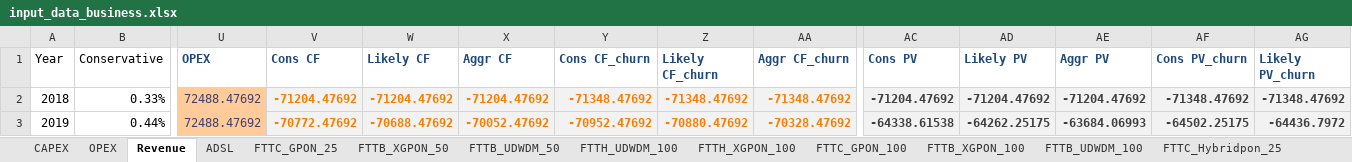
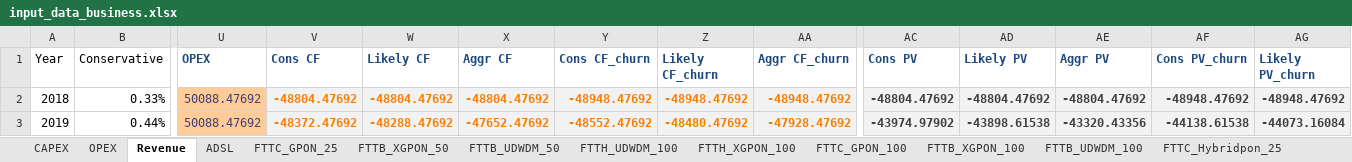
Before and after one commit to SaiPatri/ExpectiMigPlan, an Excel workbook: tumlknexpectimax/excel_data/input_data_business.xlsx, sheet Revenue, drawn as a sheet; only a part is shown, gaps mark what is left out; values as stored, in another font and other column widths than the file's, no borders; charts and pictures not drawn; the diff covers the shown part only; the diff names each change by its address in the sheet, - before the commit and + after, or states it on an @@ line.

Commit message:
opex without building rent

```diff
--- a/tumlknexpectimax/excel_data/input_data_business.xlsx (sheet Revenue)
+++ b/tumlknexpectimax/excel_data/input_data_business.xlsx (sheet Revenue)
-U2:U3 (OPEX): 72488.47692
+U2:U3 (OPEX): 50088.47692
-V2 (Cons CF): -71204.47692
+V2 (Cons CF): -48804.47692
-W2 (Likely CF): -71204.47692
+W2 (Likely CF): -48804.47692
-X2 (Aggr CF): -71204.47692
+X2 (Aggr CF): -48804.47692
-Y2 (Cons CF_churn): -71348.47692
+Y2 (Cons CF_churn): -48948.47692
-Z2 (Likely CF_churn): -71348.47692
+Z2 (Likely CF_churn): -48948.47692
-AA2 (Aggr CF_churn): -71348.47692
+AA2 (Aggr CF_churn): -48948.47692
-AC2 (Cons PV): -71204.47692
+AC2 (Cons PV): -48804.47692
-AD2 (Likely PV): -71204.47692
+AD2 (Likely PV): -48804.47692
-AE2 (Aggr PV): -71204.47692
+AE2 (Aggr PV): -48804.47692
-AF2 (Cons PV_churn): -71348.47692
+AF2 (Cons PV_churn): -48948.47692
-AG2 (Likely PV_churn): -71348.47692
+AG2 (Likely PV_churn): -48948.47692
-V3 (Cons CF): -70772.47692
+V3 (Cons CF): -48372.47692
-W3 (Likely CF): -70688.47692
+W3 (Likely CF): -48288.47692
-X3 (Aggr CF): -70052.47692
+X3 (Aggr CF): -47652.47692
-Y3 (Cons CF_churn): -70952.47692
+Y3 (Cons CF_churn): -48552.47692
-Z3 (Likely CF_churn): -70880.47692
+Z3 (Likely CF_churn): -48480.47692
-AA3 (Aggr CF_churn): -70328.47692
+AA3 (Aggr CF_churn): -47928.47692
-AC3 (Cons PV): -64338.61538
+AC3 (Cons PV): -43974.97902
-AD3 (Likely PV): -64262.25175
+AD3 (Likely PV): -43898.61538
-AE3 (Aggr PV): -63684.06993
+AE3 (Aggr PV): -43320.43356
-AF3 (Cons PV_churn): -64502.25175
+AF3 (Cons PV_churn): -44138.61538
-AG3 (Likely PV_churn): -64436.7972
+AG3 (Likely PV_churn): -44073.16084
```
Also changed, not shown: 249 edited cells elsewhere in this sheet, sheet OPEX, charts or pictures, tumlknexpectimax/excel_data/input_data_its.xlsx, tumlknexpectimax/excel_data/input_data_residential.xlsx, 3 other files.
